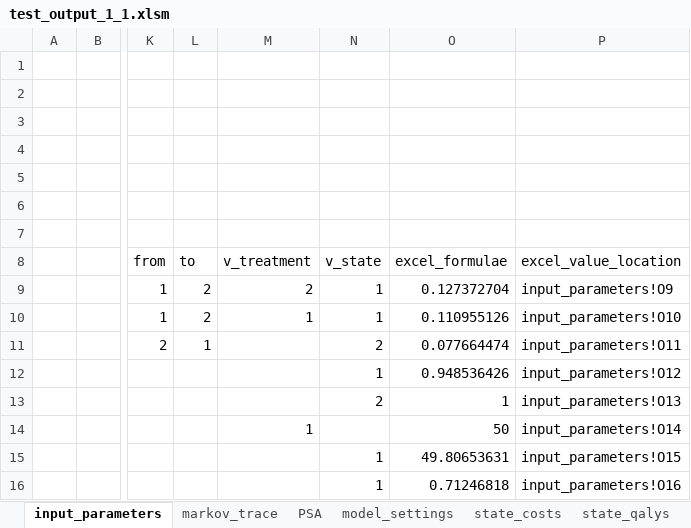
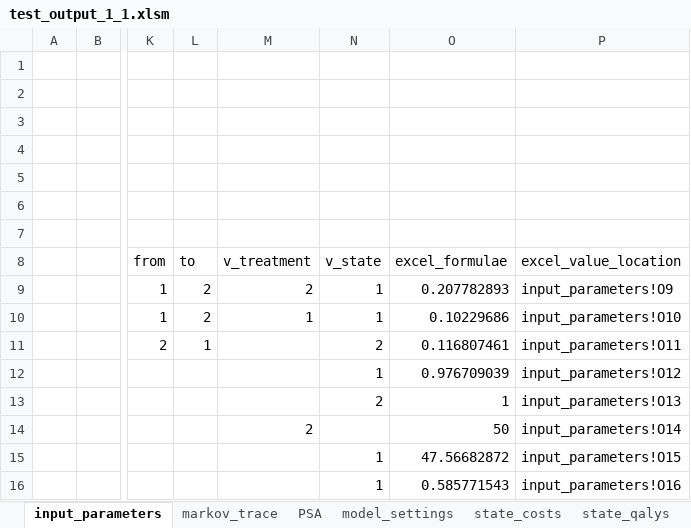
Before and after one commit to Bogdasayen/R-to-Excel-POC, an Excel workbook: output/test_output_1_1.xlsm, sheet input_parameters, drawn as a sheet; only a part is shown, gaps mark what is left out; values as stored, in another font and other column widths than the file's, no borders; the diff names each change by its address in the sheet, - before the commit and + after, or states it on an @@ line.

```diff
--- a/output/test_output_1_1.xlsm (sheet input_parameters)
+++ b/output/test_output_1_1.xlsm (sheet input_parameters)
-O9 (excel_formulae): 0.127372704
+O9 (excel_formulae): 0.207782893
-O10 (excel_formulae): 0.110955126
+O10 (excel_formulae): 0.10229686
-O11 (excel_formulae): 0.077664474
+O11 (excel_formulae): 0.116807461
-O12 (excel_formulae): 0.948536426
+O12 (excel_formulae): 0.976709039
-M14 (v_treatment): 1
+M14 (v_treatment): 2
-O15 (excel_formulae): 49.80653631
+O15 (excel_formulae): 47.56682872
-O16 (excel_formulae): 0.71246818
+O16 (excel_formulae): 0.585771543
```
Also changed, not shown: sheet PSA, sheet markov_trace, sheet Results, sheet state_costs, sheet state_qalys, charts or pictures, 3 other files.
